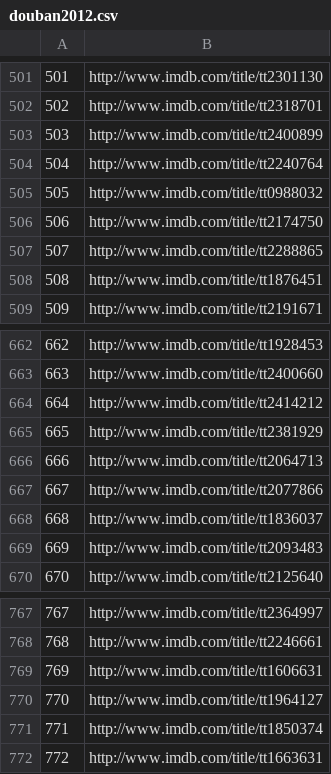
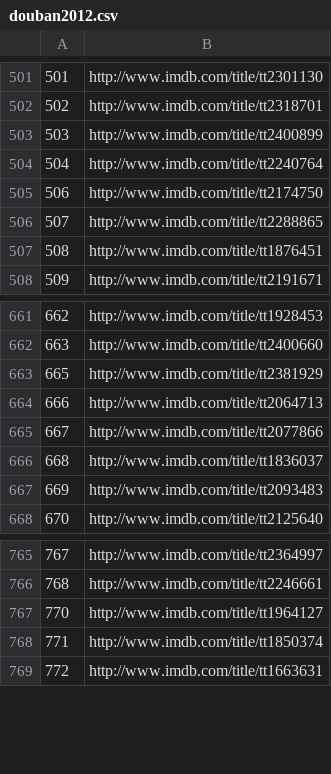
Before and after one commit to STAT133-Summer2016/finalproject-googly-eyes, a CSV file: douban2012.csv, drawn as a sheet; only a part is shown, gaps mark what is left out; the diff names each change by its address in the sheet, - before the commit and + after, or states it on an @@ line.

Commit message:
deleted invalid entry that cause 404

```diff
--- a/douban2012.csv
+++ b/douban2012.csv
-row 505: 505 | http://www.imdb.com/title/tt0988032
-row 664: 664 | http://www.imdb.com/title/tt2414212
-row 769: 769 | http://www.imdb.com/title/tt1606631
```
